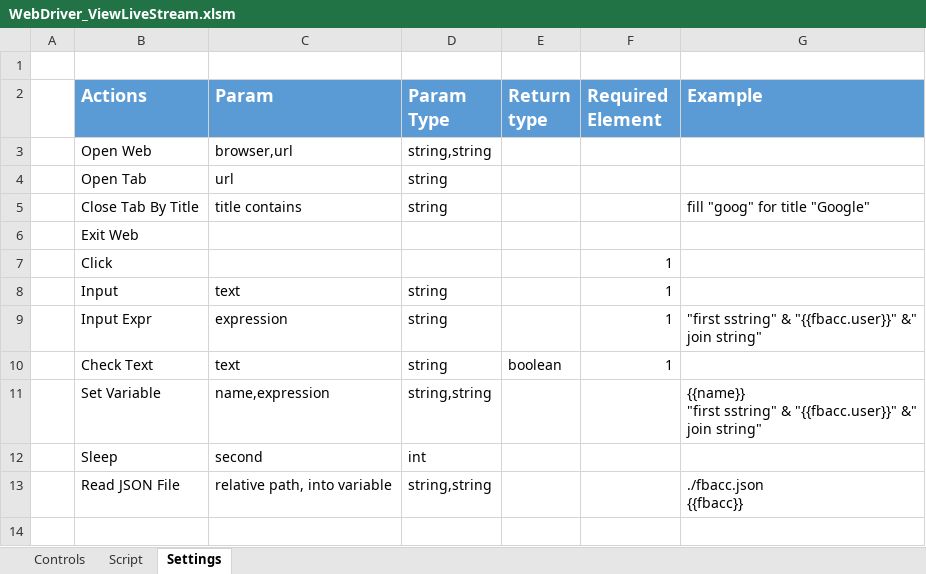
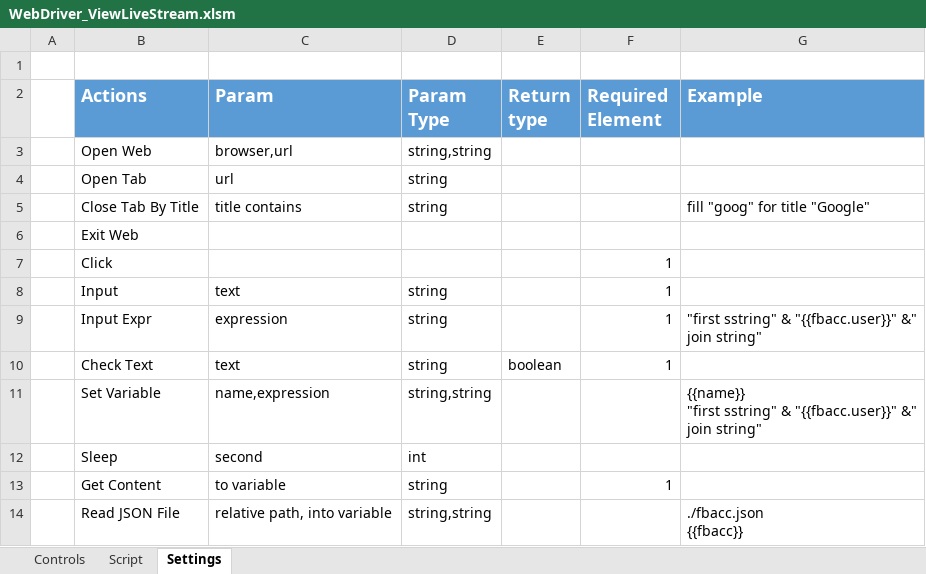
Before and after one commit to quangcaofb420/automation, an Excel workbook: WebDriver_ViewLiveStream.xlsm, sheet Settings, drawn as a sheet; values as stored, in another font and other column widths than the file's, no borders; the diff names each change by its address in the sheet, - before the commit and + after, or states it on an @@ line.

Commit message:
Add Get Content

```diff
--- a/WebDriver_ViewLiveStream.xlsm (sheet Settings)
+++ b/WebDriver_ViewLiveStream.xlsm (sheet Settings)
+row 13:  | Get Content | to variable | string |  | 1
```
Also changed, not shown: sheet Script, sheet Controls.
